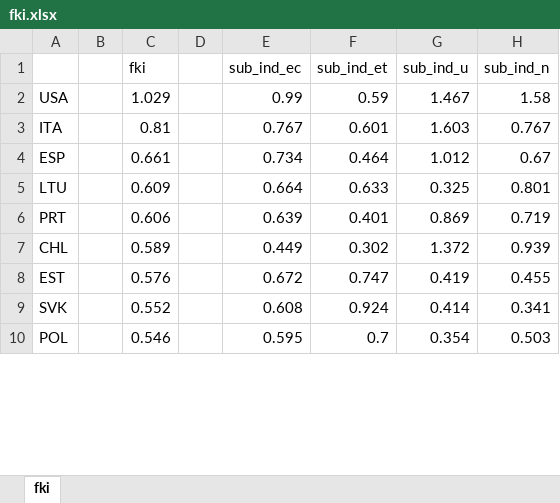
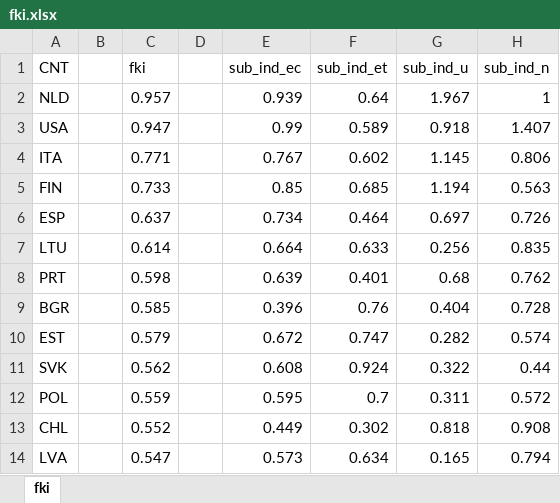
Before and after one commit to tonyctan/CEMO-master-thesis, an Excel workbook: Data/L3/fki.xlsx, sheet fki, drawn as a sheet; only a part is shown; values as stored, in another font and other column widths than the file's, no borders; removed rows and columns are numbered as before the commit, all else as after; the diff covers the shown part only; the diff names each change by its address in the sheet, - before the commit and + after, or states it on an @@ line.

```diff
--- a/Data/L3/fki.xlsx (sheet fki)
+++ b/Data/L3/fki.xlsx (sheet fki)
-A1: (empty)
+A1: CNT
+row 2: NLD |  | 0.957 |  | 0.939 | 0.64 | 1.967 | 1
-C3 (fki): 1.029
+C3 (fki): 0.947
-F3 (sub_ind_et): 0.59
+F3 (sub_ind_et): 0.589
-G3 (sub_ind_u): 1.467
+G3 (sub_ind_u): 0.918
-H3 (sub_ind_n): 1.58
+H3 (sub_ind_n): 1.407
-C4 (fki): 0.81
+C4 (fki): 0.771
-F4 (sub_ind_et): 0.601
+F4 (sub_ind_et): 0.602
-G4 (sub_ind_u): 1.603
+G4 (sub_ind_u): 1.145
-H4 (sub_ind_n): 0.767
+H4 (sub_ind_n): 0.806
+row 5: FIN |  | 0.733 |  | 0.85 | 0.685 | 1.194 | 0.563
-C6 (fki): 0.661
+C6 (fki): 0.637
-G6 (sub_ind_u): 1.012
+G6 (sub_ind_u): 0.697
-H6 (sub_ind_n): 0.67
+H6 (sub_ind_n): 0.726
-C7 (fki): 0.609
+C7 (fki): 0.614
-G7 (sub_ind_u): 0.325
+G7 (sub_ind_u): 0.256
-H7 (sub_ind_n): 0.801
+H7 (sub_ind_n): 0.835
-C8 (fki): 0.606
+C8 (fki): 0.598
-G8 (sub_ind_u): 0.869
+G8 (sub_ind_u): 0.68
-H8 (sub_ind_n): 0.719
+H8 (sub_ind_n): 0.762
-row 7: CHL |  | 0.589 |  | 0.449 | 0.302 | 1.372 | 0.939
+row 9: BGR |  | 0.585 |  | 0.396 | 0.76 | 0.404 | 0.728
-C10 (fki): 0.576
+C10 (fki): 0.579
-G10 (sub_ind_u): 0.419
+G10 (sub_ind_u): 0.282
-H10 (sub_ind_n): 0.455
+H10 (sub_ind_n): 0.574
-C11 (fki): 0.552
+C11 (fki): 0.562
-G11 (sub_ind_u): 0.414
+G11 (sub_ind_u): 0.322
-H11 (sub_ind_n): 0.341
+H11 (sub_ind_n): 0.44
-C12 (fki): 0.546
+C12 (fki): 0.559
-G12 (sub_ind_u): 0.354
+G12 (sub_ind_u): 0.311
-H12 (sub_ind_n): 0.503
+H12 (sub_ind_n): 0.572
+row 13: CHL |  | 0.552 |  | 0.449 | 0.302 | 0.818 | 0.908
+row 14: LVA |  | 0.547 |  | 0.573 | 0.634 | 0.165 | 0.794
```
Also changed, not shown: 2 added rows and 12 edited cells elsewhere in this sheet, Data/L3/fki_raw.xlsx, Model building/Missing table.xlsx, 28 other files.
